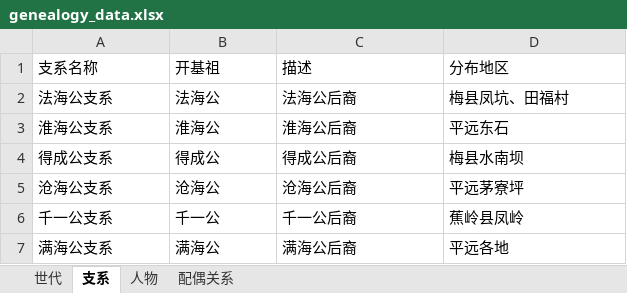
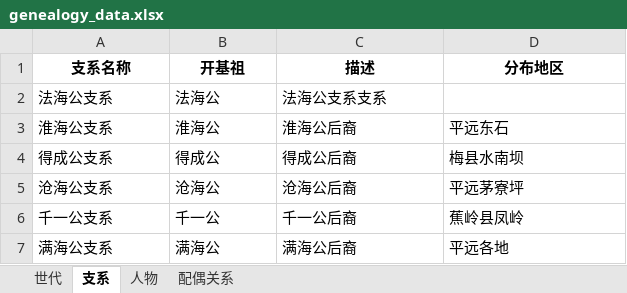
Before and after one commit to haishanghuafan/liu_genealogy, an Excel workbook: genealogy_data.xlsx, sheet 支系, drawn as a sheet; values as stored, in another font and other column widths than the file's, no borders; the diff names each change by its address in the sheet, - before the commit and + after, or states it on an @@ line.

```diff
--- a/genealogy_data.xlsx (sheet 支系)
+++ b/genealogy_data.xlsx (sheet 支系)
@@ A1:D1 bold: off → on, alignment: left → center @@
-C2 (描述): 法海公后裔
+C2 (描述): 法海公支系支系
-D2 (分布地区): 梅县凤坑、田福村
+D2 (分布地区): (empty)
```
Also changed, not shown: sheet 人物, sheet 配偶关系, sheet 世代, 1 other file.
